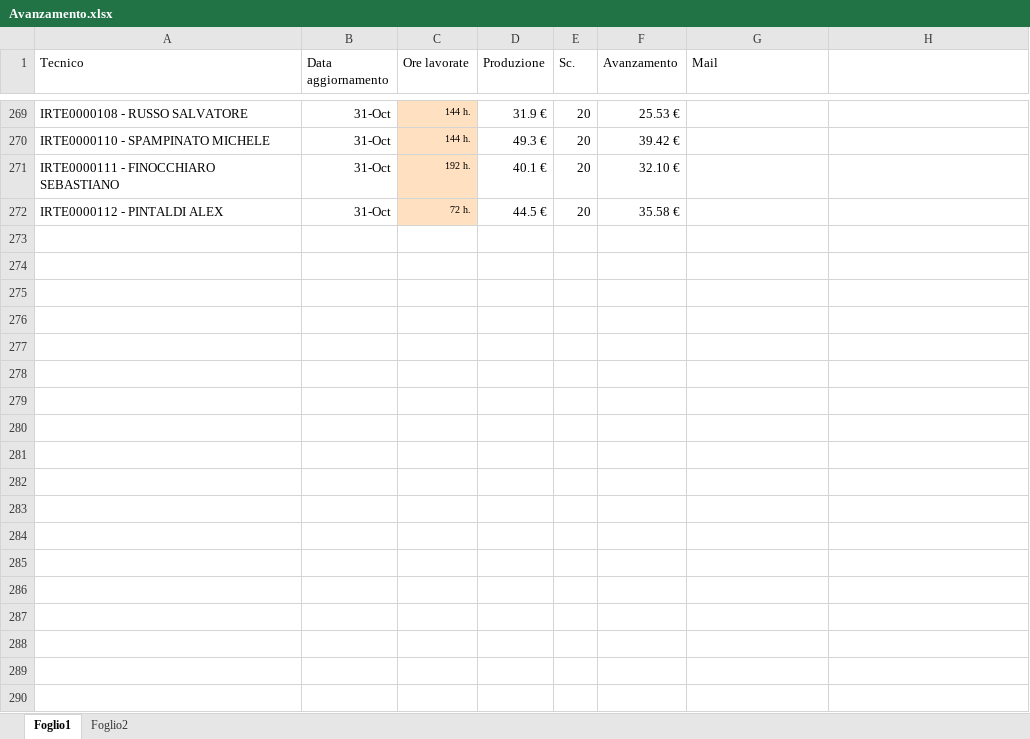
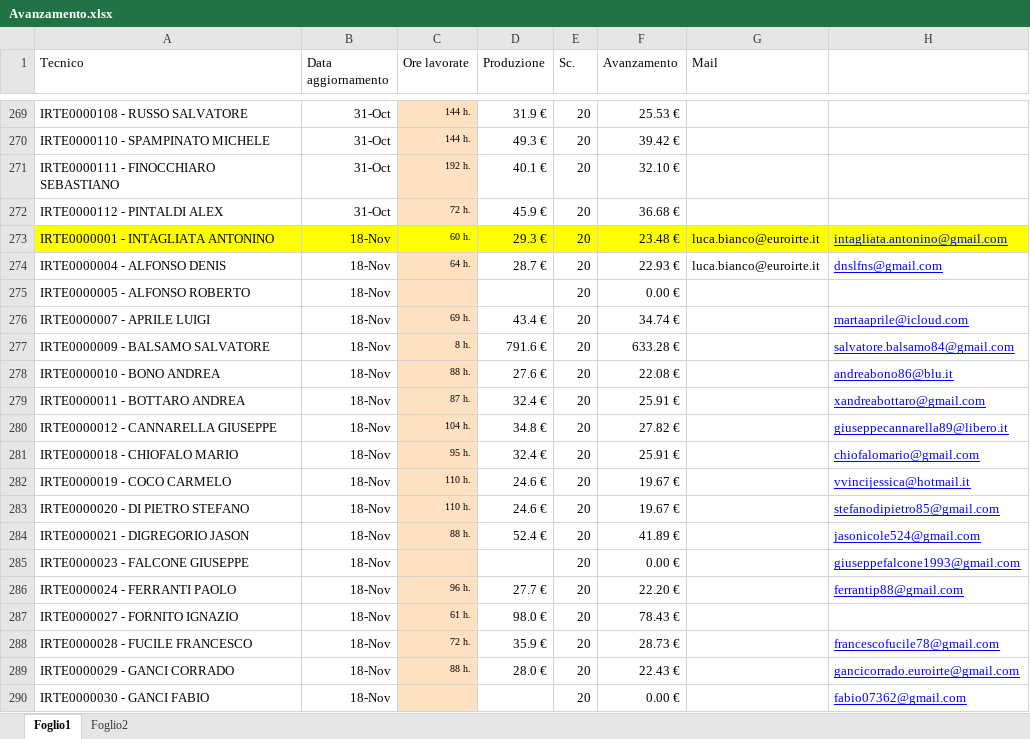
Before and after one commit to lbianco11197/Avanzamento-economico, an Excel workbook: Avanzamento.xlsx, sheet Foglio1, drawn as a sheet; only a part is shown, gaps mark what is left out; values as stored, in another font and other column widths than the file's, no borders; the diff covers the shown part only; the diff names each change by its address in the sheet, - before the commit and + after, or states it on an @@ line.

Commit message:
Aggiornato Avanzamento.xlsx da lbianco via Streamlit

```diff
--- a/Avanzamento.xlsx (sheet Foglio1)
+++ b/Avanzamento.xlsx (sheet Foglio1)
-D272 (Produzione): 44.5 €
+D272 (Produzione): 45.9 €
-F272 (Avanzamento): 35.58 €
+F272 (Avanzamento): 36.68 €
+row 273: IRTE0000001 - INTAGLIATA ANTONINO | 18-Nov | 60 h. | 29.3 € | 20 | 23.48 € | luca.bianco@euroirte.it | intagliata.antonino@gmail.com
+row 274: IRTE0000004 - ALFONSO DENIS | 18-Nov | 64 h. | 28.7 € | 20 | 22.93 € | luca.bianco@euroirte.it | dnslfns@gmail.com
+row 275: IRTE0000005 - ALFONSO ROBERTO | 18-Nov |  |  | 20 | 0.00 €
+row 276: IRTE0000007 - APRILE LUIGI | 18-Nov | 69 h. | 43.4 € | 20 | 34.74 € |  | martaaprile@icloud.com
+row 277: IRTE0000009 - BALSAMO SALVATORE | 18-Nov | 8 h. | 791.6 € | 20 | 633.28 € |  | salvatore.balsamo84@gmail.com
+row 278: IRTE0000010 - BONO ANDREA | 18-Nov | 88 h. | 27.6 € | 20 | 22.08 € |  | andreabono86@blu.it
+row 279: IRTE0000011 - BOTTARO ANDREA | 18-Nov | 87 h. | 32.4 € | 20 | 25.91 € |  | xandreabottaro@gmail.com
+row 280: IRTE0000012 - CANNARELLA GIUSEPPE | 18-Nov | 104 h. | 34.8 € | 20 | 27.82 € |  | giuseppecannarella89@libero.it
+row 281: IRTE0000018 - CHIOFALO MARIO | 18-Nov | 95 h. | 32.4 € | 20 | 25.91 € |  | chiofalomario@gmail.com
+row 282: IRTE0000019 - COCO CARMELO | 18-Nov | 110 h. | 24.6 € | 20 | 19.67 € |  | vvincijessica@hotmail.it
+row 283: IRTE0000020 - DI PIETRO STEFANO | 18-Nov | 110 h. | 24.6 € | 20 | 19.67 € |  | stefanodipietro85@gmail.com
+row 284: IRTE0000021 - DIGREGORIO JASON | 18-Nov | 88 h. | 52.4 € | 20 | 41.89 € |  | jasonicole524@gmail.com
+row 285: IRTE0000023 - FALCONE GIUSEPPE | 18-Nov |  |  | 20 | 0.00 € |  | giuseppefalcone1993@gmail.com
+row 286: IRTE0000024 - FERRANTI PAOLO | 18-Nov | 96 h. | 27.7 € | 20 | 22.20 € |  | ferrantip88@gmail.com
+row 287: IRTE0000027 - FORNITO IGNAZIO | 18-Nov | 61 h. | 98.0 € | 20 | 78.43 €
+row 288: IRTE0000028 - FUCILE FRANCESCO | 18-Nov | 72 h. | 35.9 € | 20 | 28.73 € |  | francescofucile78@gmail.com
+row 289: IRTE0000029 - GANCI CORRADO | 18-Nov | 88 h. | 28.0 € | 20 | 22.43 € |  | gancicorrado.euroirte@gmail.com
+row 290: IRTE0000030 - GANCI FABIO | 18-Nov |  |  | 20 | 0.00 € |  | fabio07362@gmail.com
```
Also changed, not shown: 55 added rows and 37 edited cells elsewhere in this sheet.
